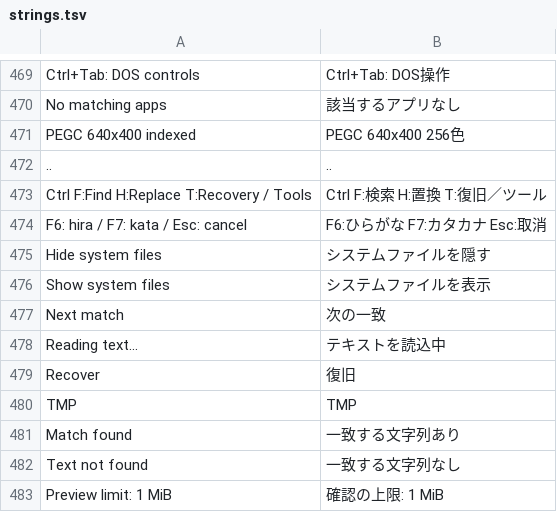
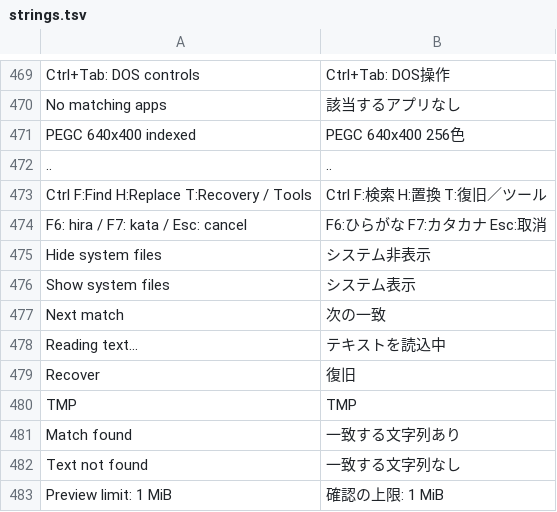
Before and after one commit to kumakumapon/MS-DOS, a TSV file: tools/kgui32/ui/strings.tsv, drawn as a sheet; only a part is shown, gaps mark what is left out.

```diff
--- a/tools/kgui32/ui/strings.tsv
+++ b/tools/kgui32/ui/strings.tsv
@@ -474,4 +474,4 @@ Ctrl F:Find H:Replace T:Recovery / Tools	Ctrl F:検索 H:置換 T:復旧／ツ
 F6: hira / F7: kata / Esc: cancel	F6:ひらがな F7:カタカナ Esc:取消
-Hide system files	システムファイルを隠す
-Show system files	システムファイルを表示
+Hide system files	システム非表示
+Show system files	システム表示
 Next match	次の一致
```
Also changed, not shown: 1 other file.
